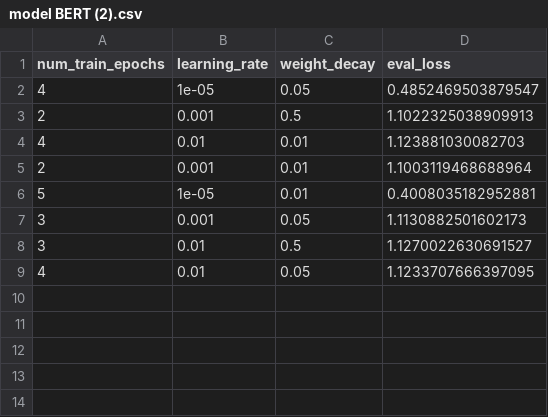
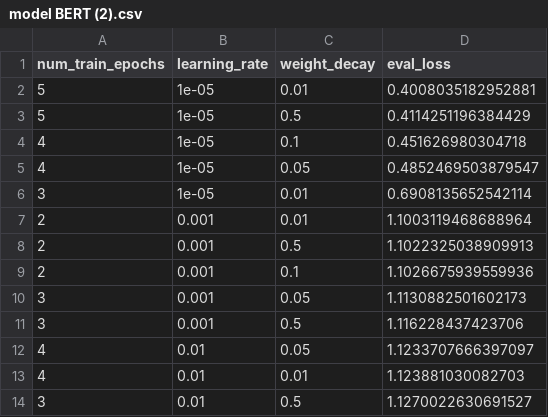
Before and after one commit to Hugoverissimo21/finphrasebank-sentiment, a CSV file: model BERT (2).csv, drawn as a sheet.

```diff
--- a/model BERT (2).csv
+++ b/model BERT (2).csv
@@ -1,9 +1,14 @@
 num_train_epochs,learning_rate,weight_decay,eval_loss
+5,1e-05,0.01,0.4008035182952881
+5,1e-05,0.5,0.4114251196384429
+4,1e-05,0.1,0.451626980304718
 4,1e-05,0.05,0.4852469503879547
+3,1e-05,0.01,0.6908135652542114
+2,0.001,0.01,1.1003119468688964
 2,0.001,0.5,1.1022325038909913
+2,0.001,0.1,1.1026675939559936
+3,0.001,0.05,1.1130882501602173
+3,0.001,0.5,1.116228437423706
+4,0.01,0.05,1.1233707666397097
 4,0.01,0.01,1.123881030082703
-2,0.001,0.01,1.1003119468688964
-5,1e-05,0.01,0.4008035182952881
-3,0.001,0.05,1.1130882501602173
 3,0.01,0.5,1.1270022630691527
-4,0.01,0.05,1.1233707666397095
```
Also changed, not shown: model LSTM.csv, 2 other files.
